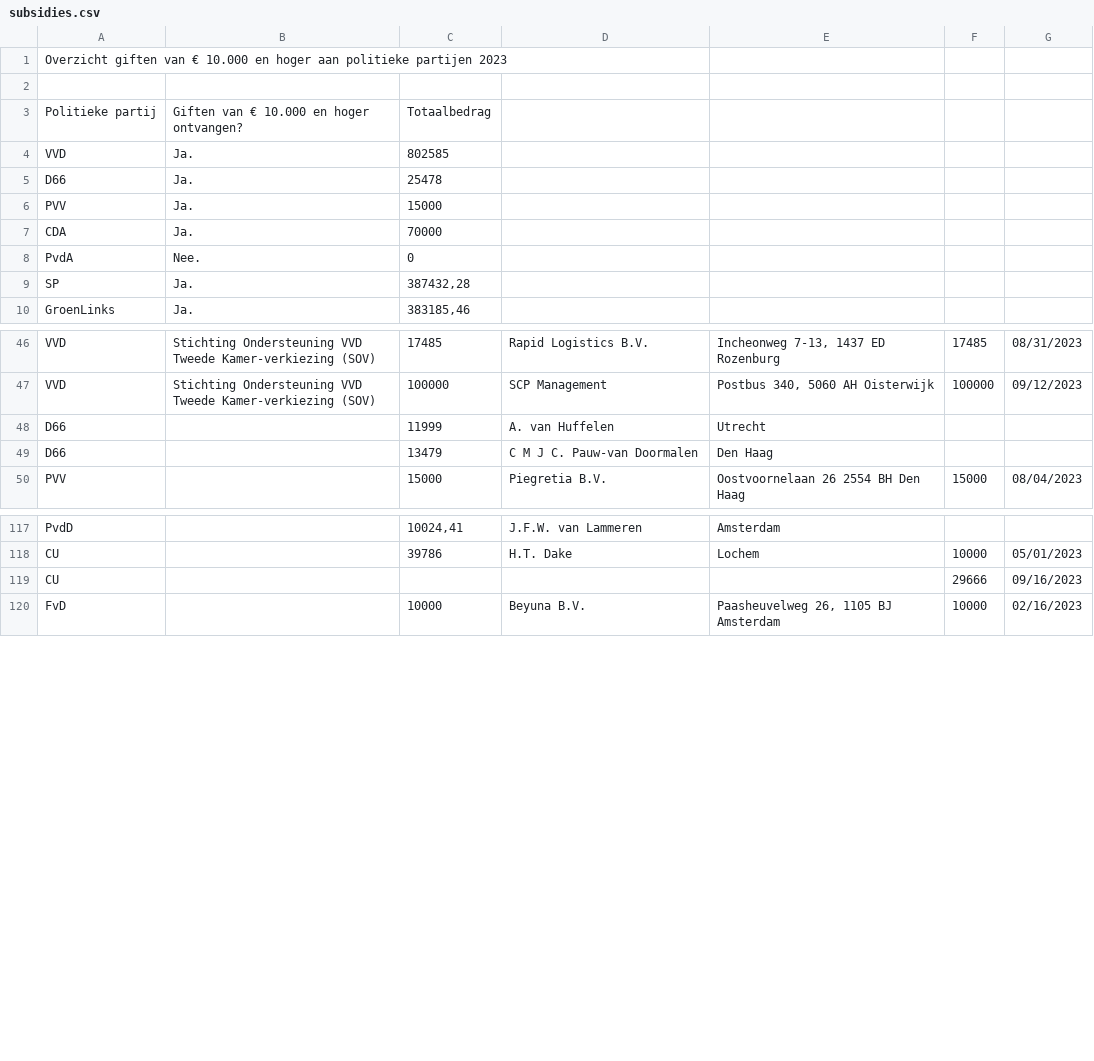
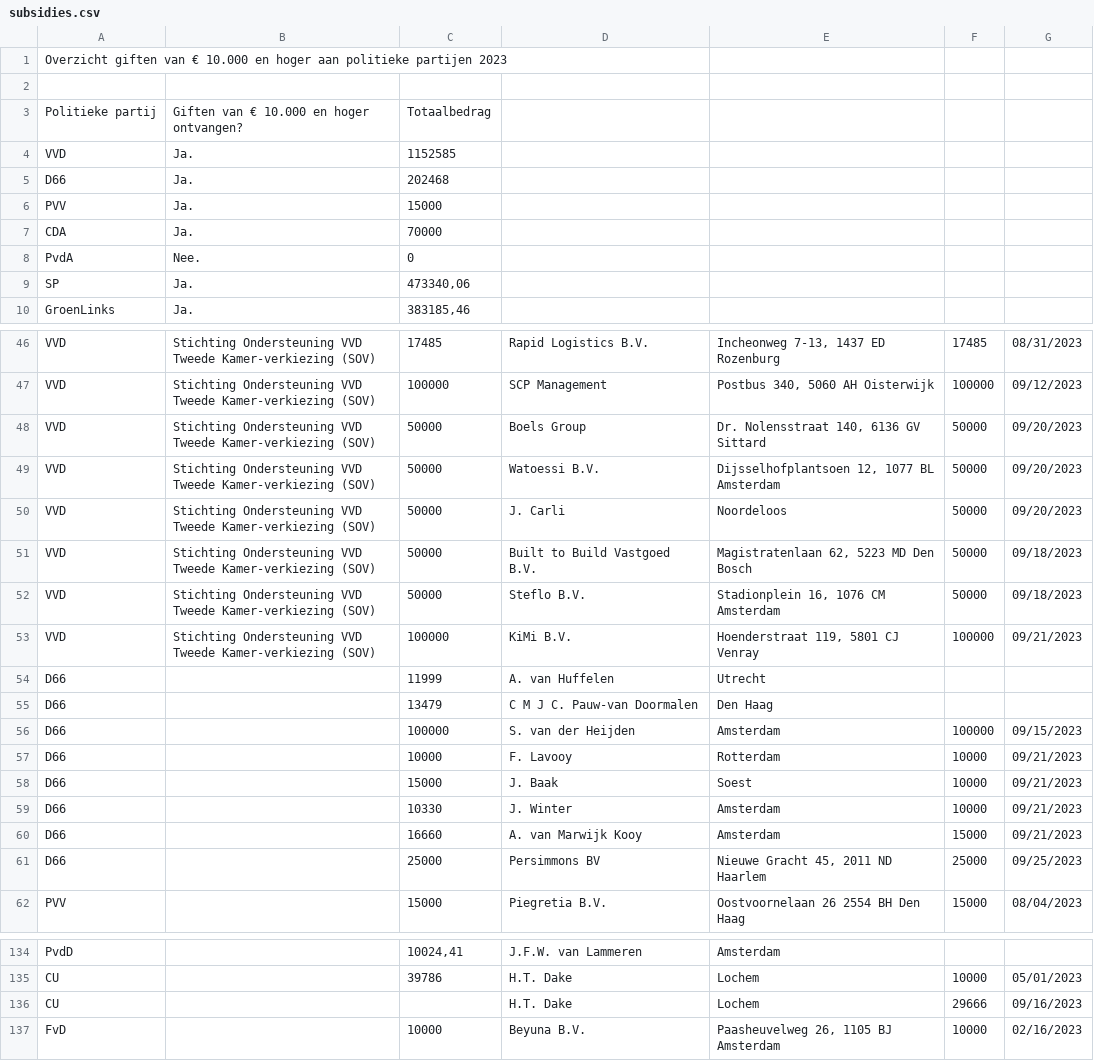
Before and after one commit to openstate/ro-pp-subsidies, a CSV file: subsidies.csv, drawn as a sheet; only a part is shown, gaps mark what is left out; the diff covers the shown part only.

Commit message:
Subsidies bijgewerkt.

```diff
--- a/subsidies.csv
+++ b/subsidies.csv
@@ -3,4 +3,4 @@ Overzicht giften van € 10.000 en hoger aan politieke partijen 2023,,,,,,
 Politieke partij,Giften van € 10.000 en hoger ontvangen?,Totaalbedrag,,,,
-VVD,Ja.,802585,,,,
-D66,Ja.,25478,,,,
+VVD,Ja.,1152585,,,,
+D66,Ja.,202468,,,,
 PVV,Ja.,15000,,,,
@@ -8,3 +8,3 @@ CDA,Ja.,70000,,,,
 PvdA,Nee.,0,,,,
-SP,Ja.,"387432,28",,,,
+SP,Ja.,"473340,06",,,,
 GroenLinks,Ja.,"383185,46",,,,
@@ -47,4 +47,16 @@ VVD,Stichting Ondersteuning VVD Tweede Kamer-verkiezing (SOV),17485,Rapid Logist
 VVD,Stichting Ondersteuning VVD Tweede Kamer-verkiezing (SOV),100000,SCP Management ,"Postbus 340, 5060 AH Oisterwijk ",100000,09/12/2023
+VVD,Stichting Ondersteuning VVD Tweede Kamer-verkiezing (SOV),50000,Boels Group ,"Dr. Nolensstraat 140, 6136 GV Sittard ",50000,09/20/2023
+VVD,Stichting Ondersteuning VVD Tweede Kamer-verkiezing (SOV),50000,Watoessi B.V. ,"Dijsselhofplantsoen 12, 1077 BL Amsterdam  ",50000,09/20/2023
+VVD,Stichting Ondersteuning VVD Tweede Kamer-verkiezing (SOV),50000,J. Carli ,Noordeloos ,50000,09/20/2023
+VVD,Stichting Ondersteuning VVD Tweede Kamer-verkiezing (SOV),50000,Built to Build Vastgoed B.V. ,"Magistratenlaan 62, 5223 MD Den Bosch  ",50000,09/18/2023
+VVD,Stichting Ondersteuning VVD Tweede Kamer-verkiezing (SOV),50000,Steflo B.V. ,"Stadionplein 16, 1076 CM Amsterdam ",50000,09/18/2023
+VVD,Stichting Ondersteuning VVD Tweede Kamer-verkiezing (SOV),100000,KiMi B.V. ,"Hoenderstraat 119, 5801 CJ Venray ",100000,09/21/2023
 D66,,11999,A. van Huffelen,Utrecht,,
 D66,,13479,C M J C. Pauw-van Doormalen,Den Haag,,
+D66,,100000,S. van der Heijden,Amsterdam,100000,09/15/2023
+D66,,10000,F. Lavooy,Rotterdam,10000,09/21/2023
+D66,,15000,J. Baak,Soest,10000,09/21/2023
+D66,,10330,J. Winter,Amsterdam,10000,09/21/2023
+D66,,16660,A. van Marwijk Kooy,Amsterdam,15000,09/21/2023
+D66,,25000,Persimmons BV,"Nieuwe Gracht 45, 2011 ND Haarlem",25000,09/25/2023
 PVV,,15000,Piegretia B.V.,Oostvoornelaan 26 2554 BH Den Haag,15000,08/04/2023
@@ -118,3 +135,3 @@ PvdD,,"10024,41",J.F.W. van Lammeren,Amsterdam,,
 CU,,39786,H.T. Dake,Lochem,10000,05/01/2023
-CU,,,,,29666,09/16/2023
+CU,,,H.T. Dake,Lochem,29666,09/16/2023
 FvD,,10000,Beyuna B.V.,"Paasheuvelweg 26, 1105 BJ Amsterdam",10000,02/16/2023
```
Also changed, not shown: 5 added rows and 9 edited cells elsewhere in this file.
